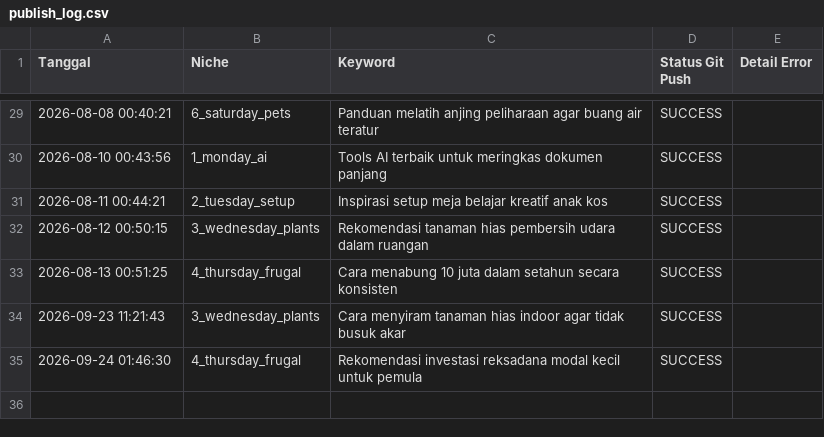
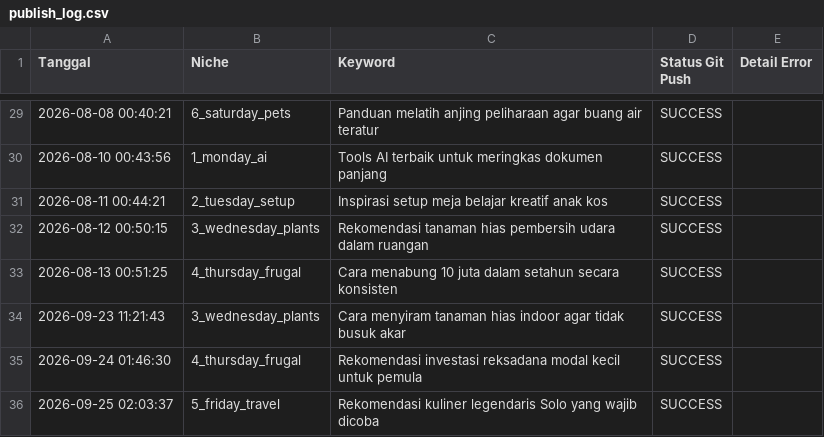
Before and after one commit to visualmulia/ALwrity, a CSV file: publish_log.csv, drawn as a sheet; only a part is shown, gaps mark what is left out.

```diff
--- a/publish_log.csv
+++ b/publish_log.csv
@@ -35 +35,2 @@ Tanggal,Niche,Keyword,Status Git Push,Detail Error
 2026-09-24 01:46:30,4_thursday_frugal,Rekomendasi investasi reksadana modal kecil untuk pemula,SUCCESS,
+2026-09-25 02:03:37,5_friday_travel,Rekomendasi kuliner legendaris Solo yang wajib dicoba,SUCCESS,
```
Also changed, not shown: 1 other file.
